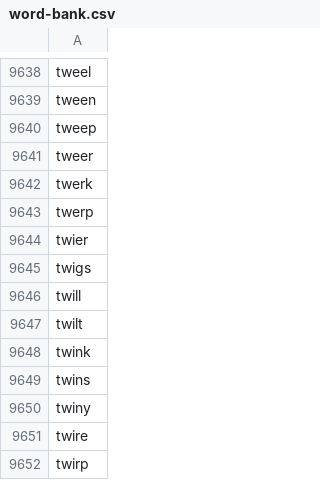
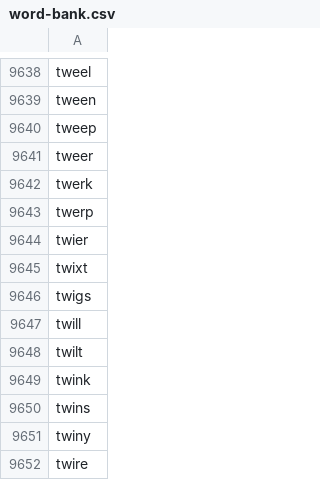
Before and after one commit to TrustFul98/Test, a CSV file: src/service/word-bank.csv, drawn as a sheet; only a part is shown, gaps mark what is left out; the shorter side is filled out with more unchanged rows.

```diff
--- a/src/service/word-bank.csv
+++ b/src/service/word-bank.csv
@@ -9644,2 +9644,3 @@ twerp
 twier
+twixt
 twigs
```
Also changed, not shown: src/service/bin/Debug/net6.0/word-bank.csv, 37 other files.
